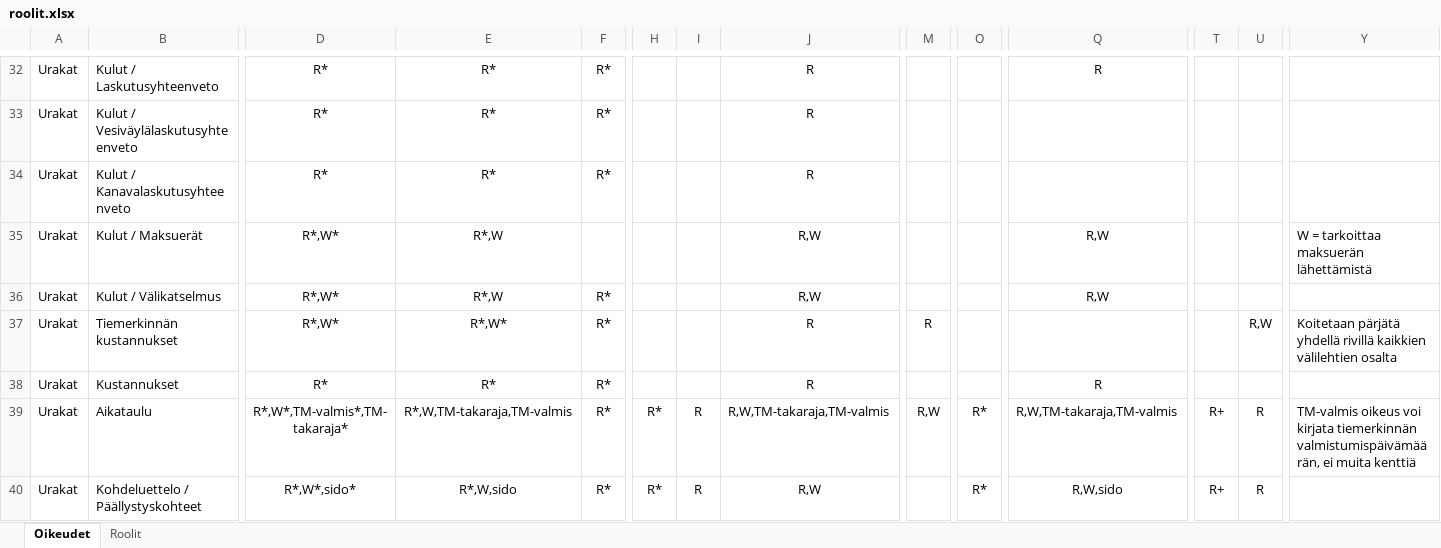
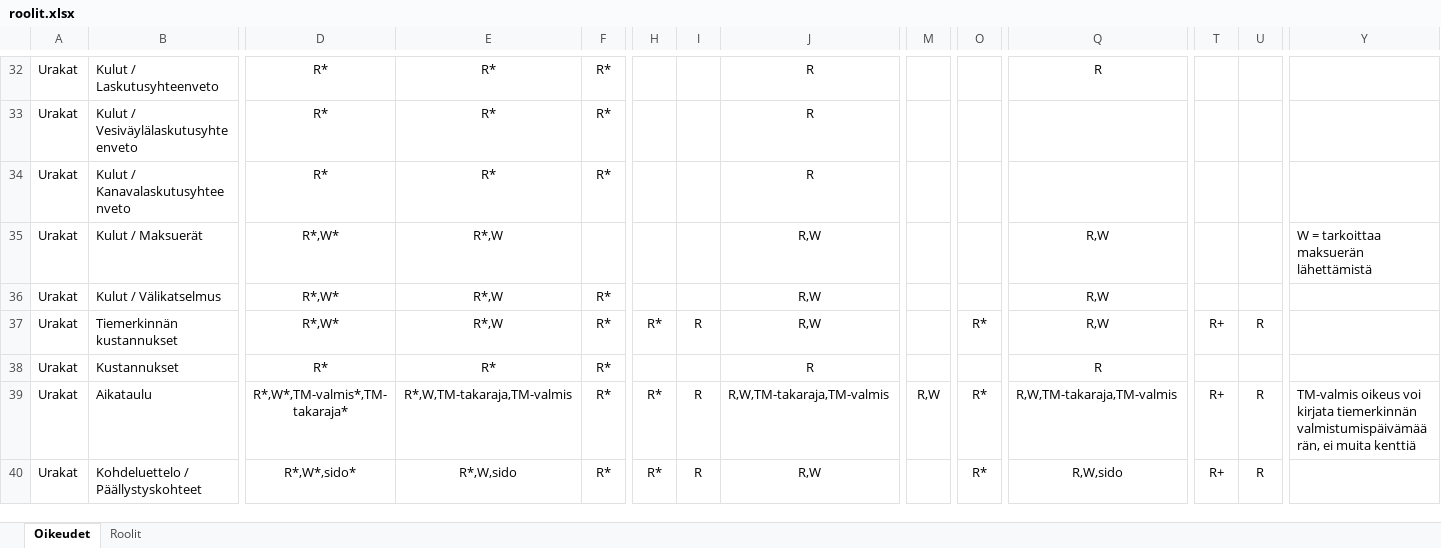
Before and after one commit to finnishtransportagency/harja, an Excel workbook: resources/roolit.xlsx, sheet Oikeudet, drawn as a sheet; only a part is shown, gaps mark what is left out; values as stored, in another font and other column widths than the file's, no borders; the diff names each change by its address in the sheet, - before the commit and + after, or states it on an @@ line.

Commit message:
Korjaa tiemerkinnän kustannuksien roolit

```diff
--- a/resources/roolit.xlsx (sheet Oikeudet)
+++ b/resources/roolit.xlsx (sheet Oikeudet)
-E37: R*,W*
+E37: R*,W
-H37: (empty)
+H37: R*
-I37: (empty)
+I37: R
-J37: R
+J37: R,W
-M37: R
+M37: (empty)
-O37: (empty)
+O37: R*
-Q37: (empty)
+Q37: R,W
-T37: (empty)
+T37: R+
-U37: R,W
+U37: R
-Y37: Koitetaan pärjätä yhdellä rivillä kaikkien välilehtien osalta
+Y37: (empty)
```
Also changed, not shown: 1 other file.
